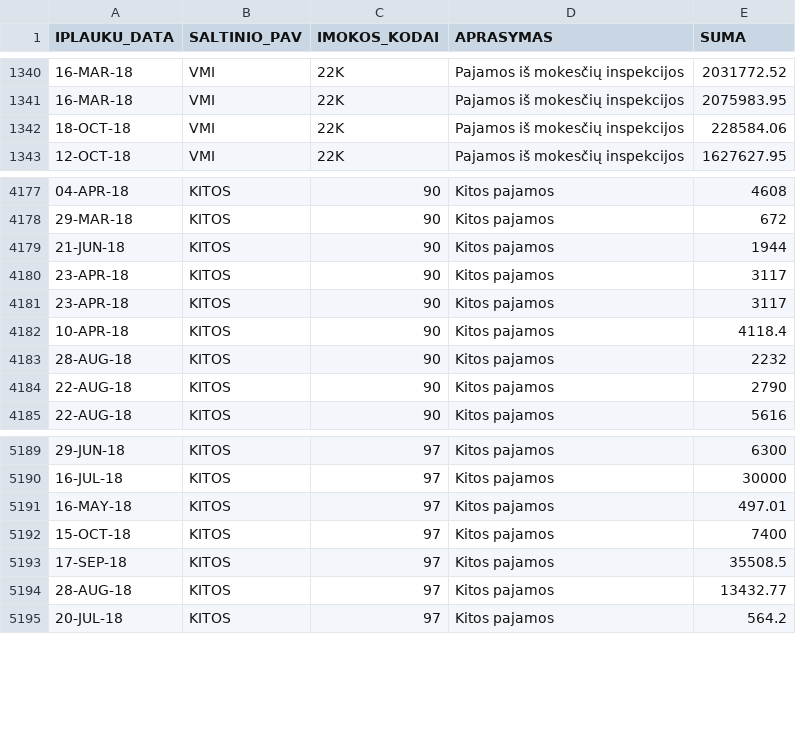
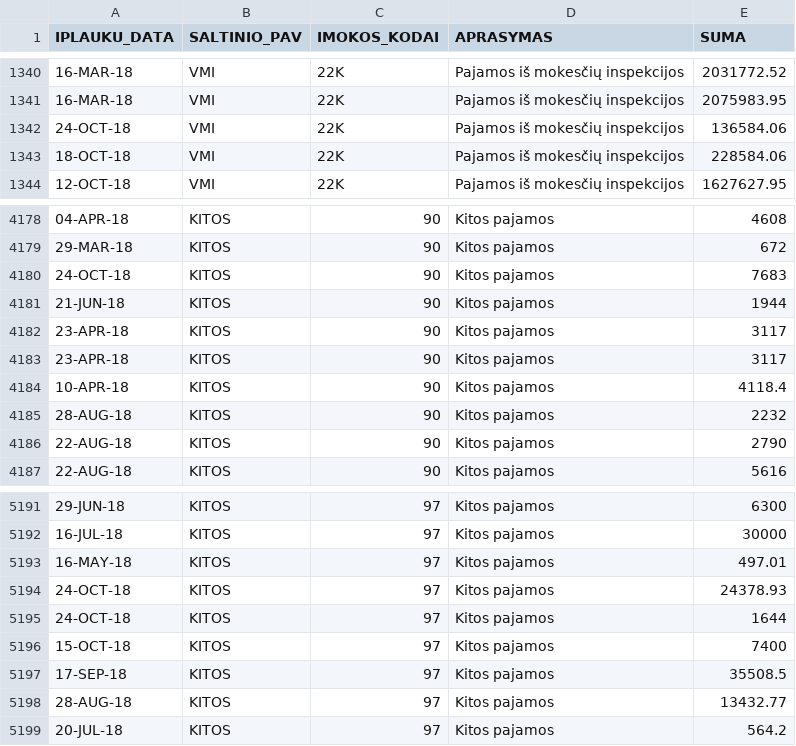
Before and after one commit to vilnius/biudzetas, a CSV file: data/6_biudzeto_iplauku_suvestine.csv, drawn as a sheet; only a part is shown, gaps mark what is left out; the diff names each change by its address in the sheet, - before the commit and + after, or states it on an @@ line.

```diff
--- a/data/6_biudzeto_iplauku_suvestine.csv
+++ b/data/6_biudzeto_iplauku_suvestine.csv
+row 1342: 24-OCT-18 | VMI | 22K | Pajamos iš mokesčių inspekcijos | 136584.06
+row 4180: 24-OCT-18 | KITOS | 90 | Kitos pajamos | 7683
+row 5194: 24-OCT-18 | KITOS | 97 | Kitos pajamos | 24378.93
+row 5195: 24-OCT-18 | KITOS | 97 | Kitos pajamos | 1644
```
Also changed, not shown: 2 other files.
